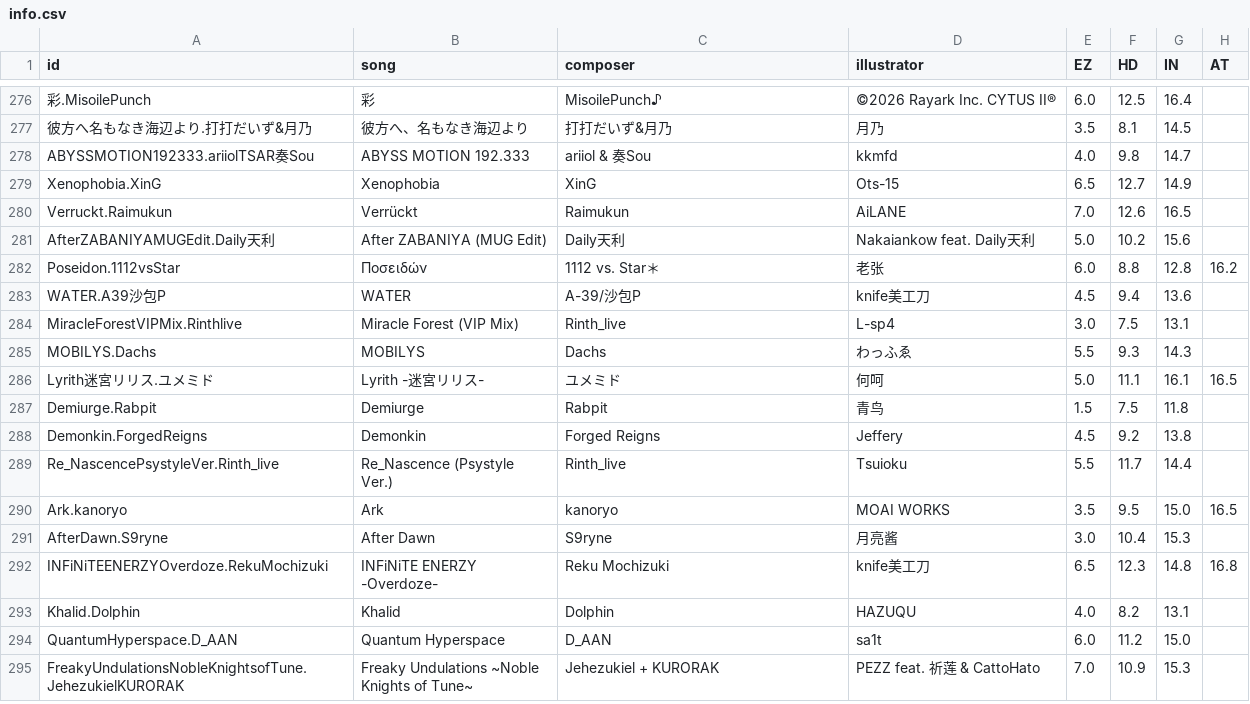
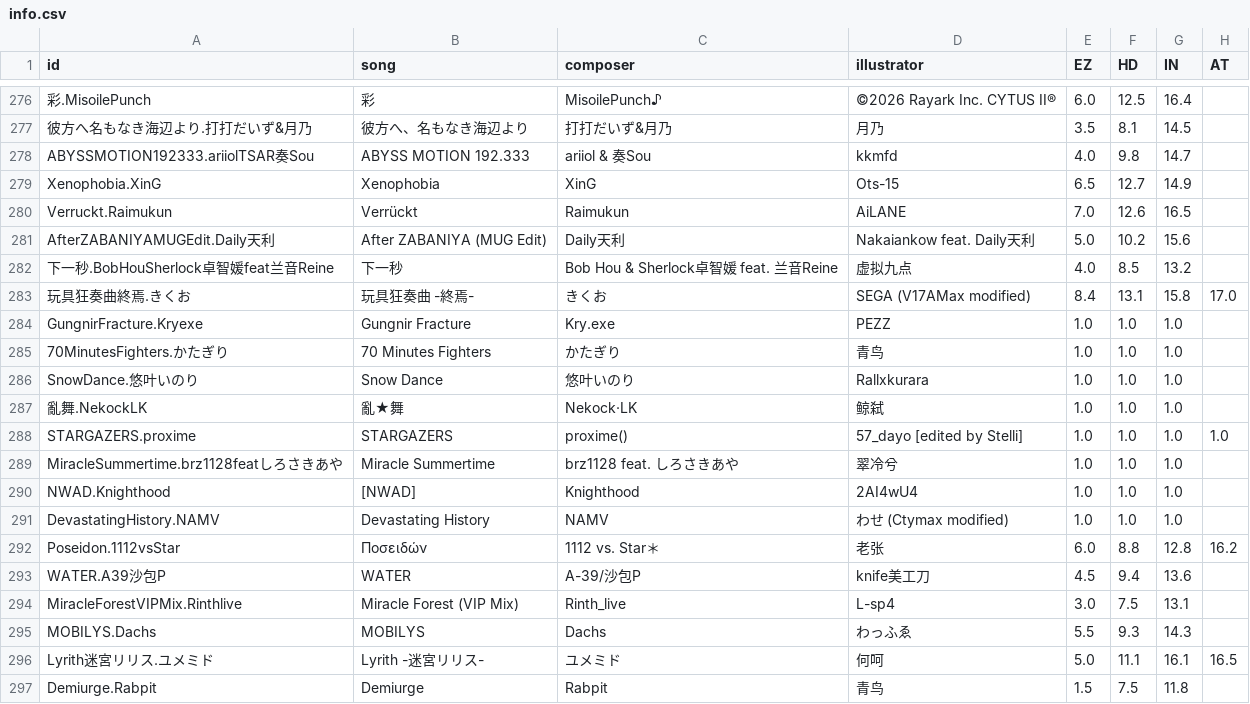
Before and after one commit to Sczr0/Phi-Backend, a CSV file: info/info.csv, drawn as a sheet; only a part is shown, gaps mark what is left out; the shorter side is filled out with more unchanged rows; the diff names each change by its address in the sheet, - before the commit and + after, or states it on an @@ line.

```diff
--- a/info/info.csv
+++ b/info/info.csv
+row 282: 下一秒.BobHouSherlock卓智媛feat兰音Reine | 下一秒 | Bob Hou & Sherlock卓智媛 feat. 兰音Reine | 虚拟九点 | 4.0 | 8.5 | 13.2
+row 283: 玩具狂奏曲終焉.きくお | 玩具狂奏曲 -終焉- | きくお | SEGA (V17AMax modified) | 8.4 | 13.1 | 15.8 | 17.0
+row 284: GungnirFracture.Kryexe | Gungnir Fracture | Kry.exe | PEZZ | 1.0 | 1.0 | 1.0
+row 285: 70MinutesFighters.かたぎり | 70 Minutes Fighters | かたぎり | 青鸟 | 1.0 | 1.0 | 1.0
+row 286: SnowDance.悠叶いのり | Snow Dance | 悠叶いのり | Rallxkurara | 1.0 | 1.0 | 1.0
+row 287: 亂舞.NekockLK | 亂★舞 | Nekock·LK | 鲸弑 | 1.0 | 1.0 | 1.0
+row 288: STARGAZERS.proxime | STARGAZERS | proxime() | 57_dayo [edited by Stelli] | 1.0 | 1.0 | 1.0 | 1.0
+row 289: MiracleSummertime.brz1128featしろさきあや | Miracle Summertime | brz1128 feat. しろさきあや | 翠冷兮 | 1.0 | 1.0 | 1.0
+row 290: NWAD.Knighthood | [NWAD] | Knighthood | 2AI4wU4 | 1.0 | 1.0 | 1.0
+row 291: DevastatingHistory.NAMV | Devastating History | NAMV | わせ (Ctymax modified) | 1.0 | 1.0 | 1.0
```
Also changed, not shown: info/difficulty.csv, 2 other files.
